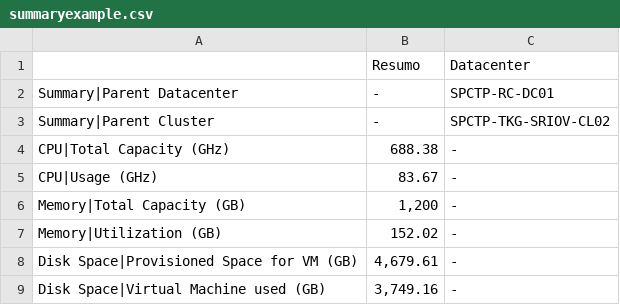
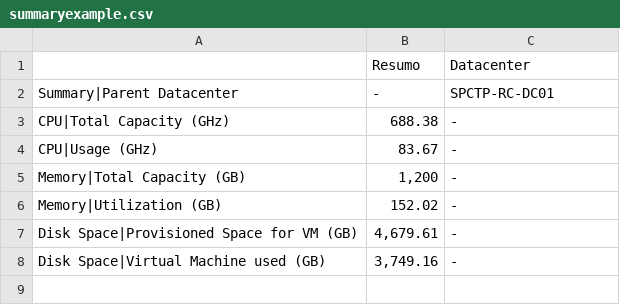
Before and after one commit to seltonlucas/reportsvrops, a CSV file: summaryexample.csv, drawn as a sheet.

Commit message:
Update summaryexample.csv

```diff
--- a/summaryexample.csv
+++ b/summaryexample.csv
@@ -2,3 +2,2 @@
 Summary|Parent Datacenter,"-","SPCTP-RC-DC01"
-Summary|Parent Cluster,"-","SPCTP-TKG-SRIOV-CL02"
 CPU|Total Capacity (GHz),"688.38","-"
```
